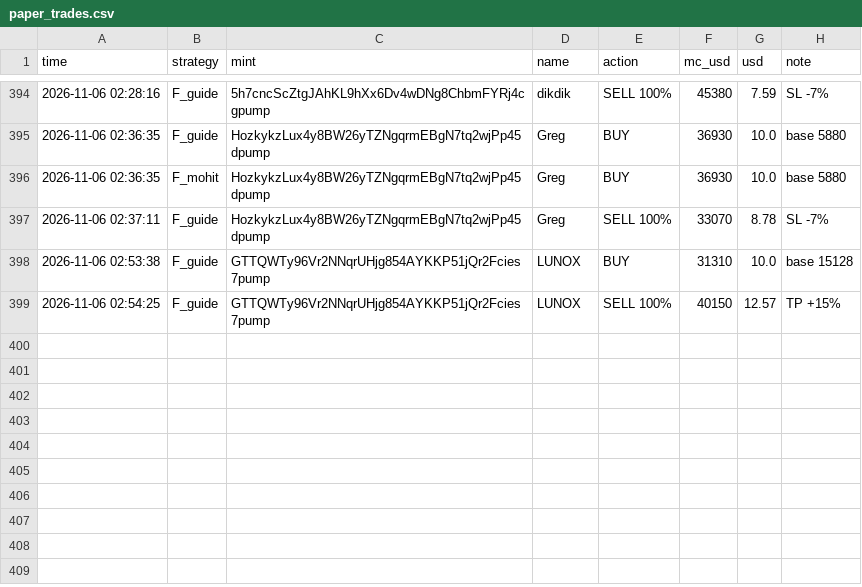
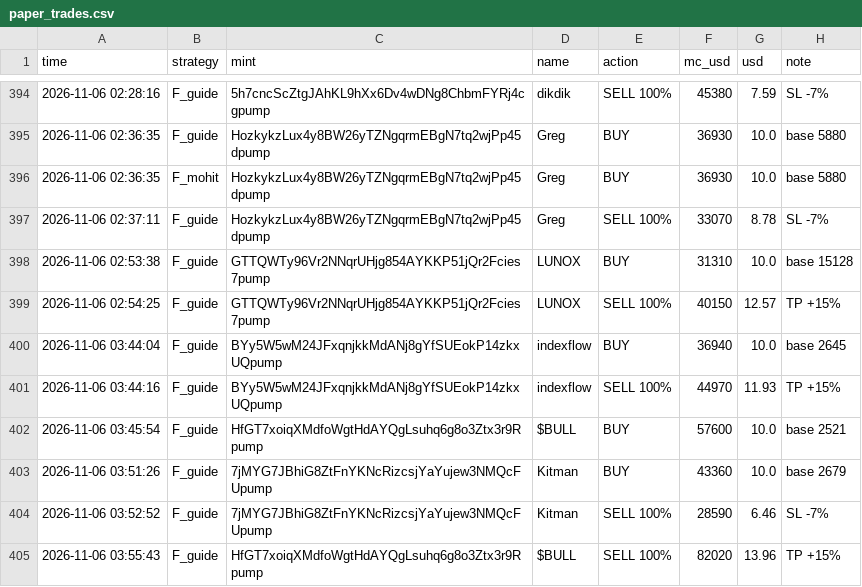
Before and after one commit to mohit1337890-rgb/pump-paper-bot, a CSV file: paper_trades.csv, drawn as a sheet; only a part is shown, gaps mark what is left out.

Commit message:
paper bot update

```diff
--- a/paper_trades.csv
+++ b/paper_trades.csv
@@ -399 +399,7 @@ time,strategy,mint,name,action,mc_usd,usd,note
 2026-11-06 02:54:25,F_guide,GTTQWTy96Vr2NNqrUHjg854AYKKP51jQr2Fcies7pump,LUNOX,SELL 100%,40150,12.57,TP +15%
+2026-11-06 03:44:04,F_guide,BYy5W5wM24JFxqnjkkMdANj8gYfSUEokP14zkxUQpump,indexflow,BUY,36940,10.0,base 2645
+2026-11-06 03:44:16,F_guide,BYy5W5wM24JFxqnjkkMdANj8gYfSUEokP14zkxUQpump,indexflow,SELL 100%,44970,11.93,TP +15%
+2026-11-06 03:45:54,F_guide,HfGT7xoiqXMdfoWgtHdAYQgLsuhq6g8o3Ztx3r9Rpump,$BULL,BUY,57600,10.0,base 2521
+2026-11-06 03:51:26,F_guide,7jMYG7JBhiG8ZtFnYKNcRizcsjYaYujew3NMQcFUpump,Kitman,BUY,43360,10.0,base 2679
+2026-11-06 03:52:52,F_guide,7jMYG7JBhiG8ZtFnYKNcRizcsjYaYujew3NMQcFUpump,Kitman,SELL 100%,28590,6.46,SL -7%
+2026-11-06 03:55:43,F_guide,HfGT7xoiqXMdfoWgtHdAYQgLsuhq6g8o3Ztx3r9Rpump,$BULL,SELL 100%,82020,13.96,TP +15%
```
Also changed, not shown: 2 other files.
